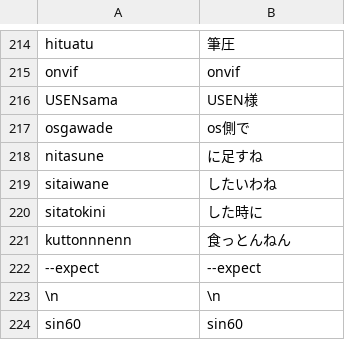
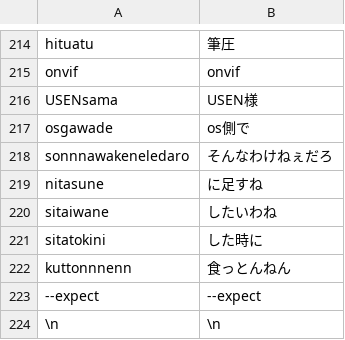
Before and after one commit to yksr-melt/Meltype, a TSV file: src/Meltype.Core.Tests/data/issue-cases.tsv, drawn as a sheet; only a part is shown, gaps mark what is left out; the shorter side is filled out with more unchanged rows; the diff names each change by its address in the sheet, - before the commit and + after, or states it on an @@ line.

Commit message:
test: main にある未解決の報告例を保持する

```diff
--- a/src/Meltype.Core.Tests/data/issue-cases.tsv
+++ b/src/Meltype.Core.Tests/data/issue-cases.tsv
+row 218: sonnnawakeneledaro | そんなわけねぇだろ
```
